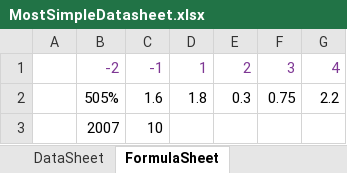
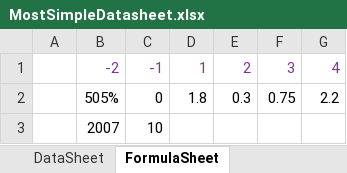
Before and after one commit to hsinpa/BizSimulationPlatform, an Excel workbook: public/assets/excel/MostSimpleDatasheet.xlsx, sheet FormulaSheet, drawn as a sheet; values as stored, in another font and other column widths than the file's, no borders; charts and pictures not drawn; the diff names each change by its address in the sheet, - before the commit and + after, or states it on an @@ line.

Commit message:
Update on excel sample sheet

```diff
--- a/public/assets/excel/MostSimpleDatasheet.xlsx (sheet FormulaSheet)
+++ b/public/assets/excel/MostSimpleDatasheet.xlsx (sheet FormulaSheet)
-C2: 1.6
+C2: 0
```
Also changed, not shown: sheet DataSheet, 3 other files.
